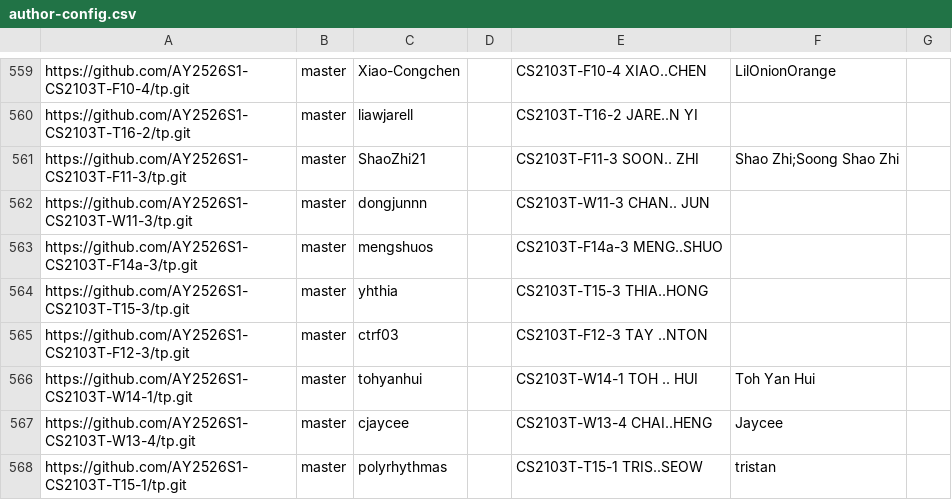
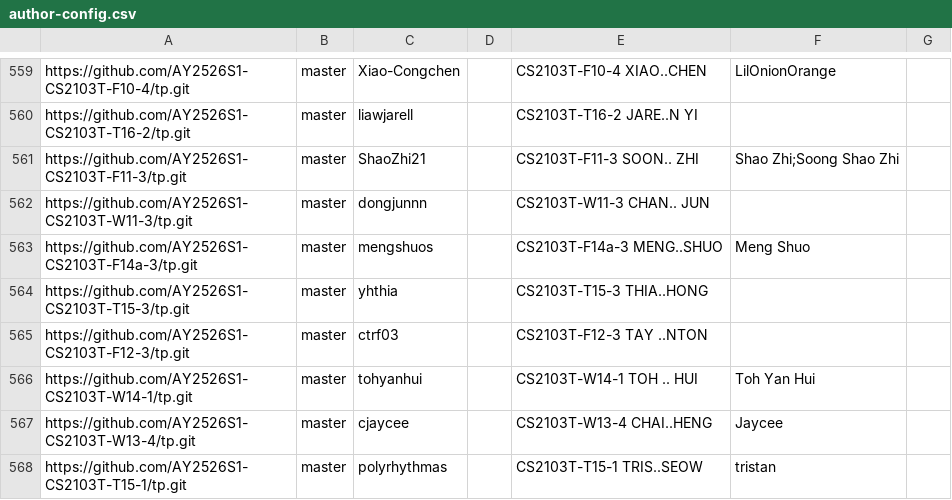
Before and after one commit to nus-cs2103-AY2526S1/tp-dashboard, a CSV file: config/author-config.csv, drawn as a sheet; only a part is shown, gaps mark what is left out.

Commit message:
Update configs

```diff
--- a/config/author-config.csv
+++ b/config/author-config.csv
@@ -562,3 +562,3 @@ https://github.com/AY2526S1-CS2103T-F11-3/tp.git,master,ShaoZhi21,,CS2103T-F11-3
 https://github.com/AY2526S1-CS2103T-W11-3/tp.git,master,dongjunnn,,CS2103T-W11-3 CHAN.. JUN,,
-https://github.com/AY2526S1-CS2103T-F14a-3/tp.git,master,mengshuos,,CS2103T-F14a-3 MENG..SHUO,,
+https://github.com/AY2526S1-CS2103T-F14a-3/tp.git,master,mengshuos,,CS2103T-F14a-3 MENG..SHUO,Meng Shuo,
 https://github.com/AY2526S1-CS2103T-T15-3/tp.git,master,yhthia,,CS2103T-T15-3 THIA..HONG,,
```
